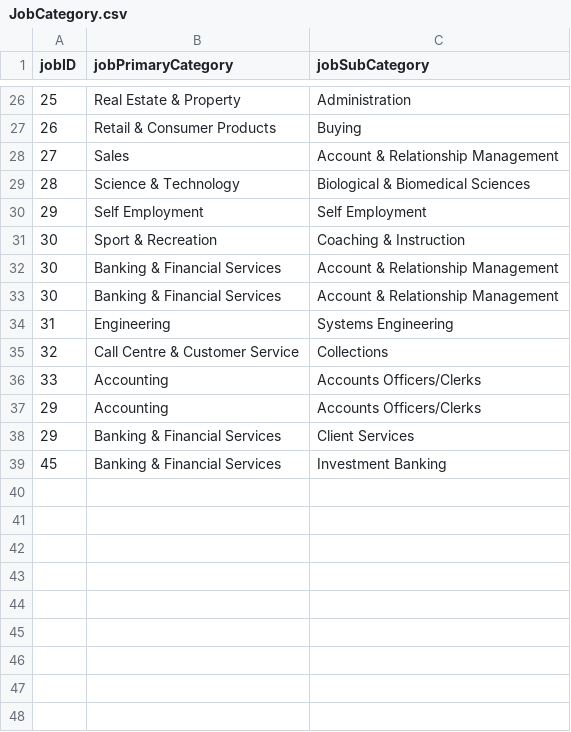
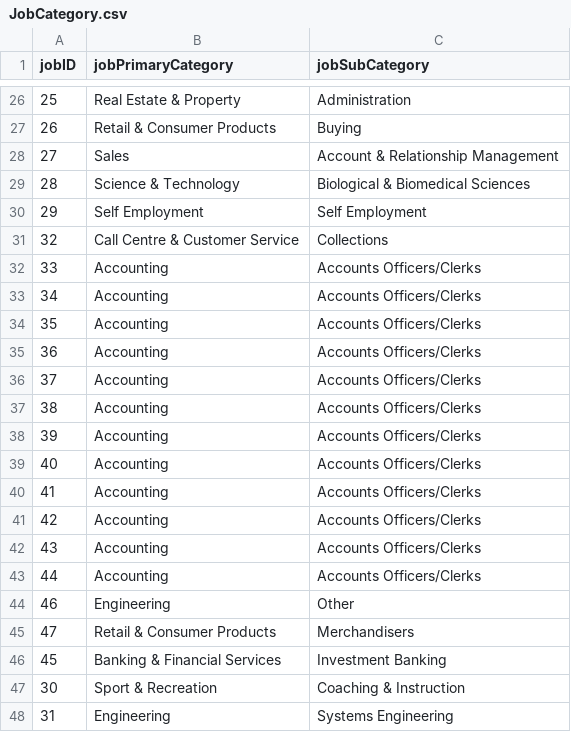
Before and after one commit to namyngu/JobSeekingSystem, a CSV file: JobCategory.csv, drawn as a sheet; only a part is shown, gaps mark what is left out.

Commit message:
fix job category and minor createJob update

```diff
--- a/JobCategory.csv
+++ b/JobCategory.csv
@@ -30,10 +30,19 @@ jobID,jobPrimaryCategory,jobSubCategory
 29,Self Employment,Self Employment
-30,Sport & Recreation,Coaching & Instruction
-30,Banking & Financial Services,Account & Relationship Management
-30,Banking & Financial Services,Account & Relationship Management
-31,Engineering,Systems Engineering
 32,Call Centre & Customer Service,Collections
 33,Accounting,Accounts Officers/Clerks
-29,Accounting,Accounts Officers/Clerks
-29,Banking & Financial Services,Client Services
+34,Accounting,Accounts Officers/Clerks
+35,Accounting,Accounts Officers/Clerks
+36,Accounting,Accounts Officers/Clerks
+37,Accounting,Accounts Officers/Clerks
+38,Accounting,Accounts Officers/Clerks
+39,Accounting,Accounts Officers/Clerks
+40,Accounting,Accounts Officers/Clerks
+41,Accounting,Accounts Officers/Clerks
+42,Accounting,Accounts Officers/Clerks
+43,Accounting,Accounts Officers/Clerks
+44,Accounting,Accounts Officers/Clerks
+46,Engineering,Other
+47,Retail & Consumer Products,Merchandisers
 45,Banking & Financial Services,Investment Banking
+30,Sport & Recreation,Coaching & Instruction
+31,Engineering,Systems Engineering
```
Also changed, not shown: CategoryList.csv, JobList.csv, 2 other files.
